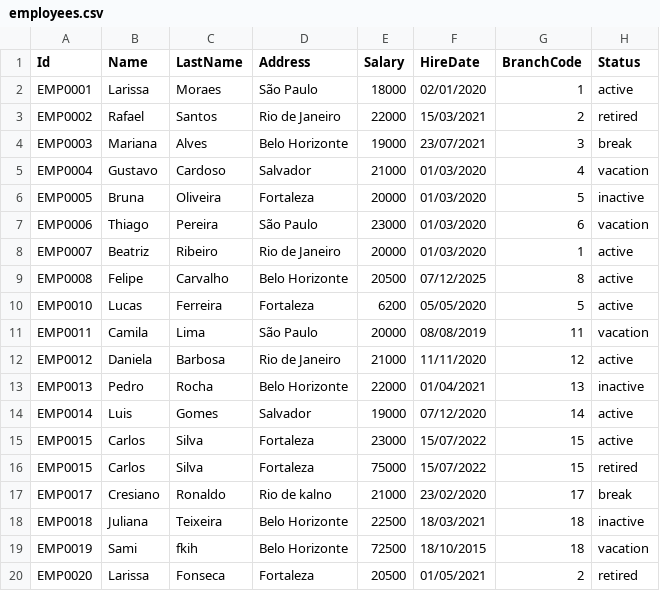
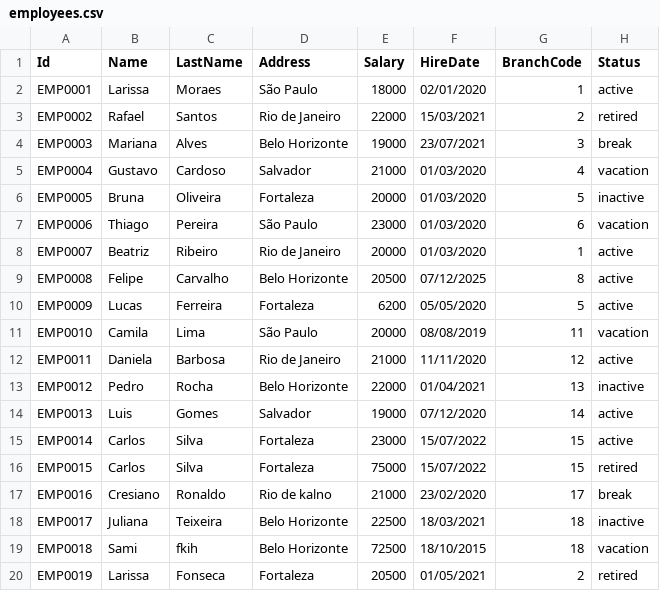
Before and after one commit to PcUser399/aaaa, a CSV file: BackEnd/Data/employees.csv, drawn as a sheet.

```diff
--- a/BackEnd/Data/employees.csv
+++ b/BackEnd/Data/employees.csv
@@ -9,12 +9,12 @@ EMP0007,Beatriz,Ribeiro,Rio de Janeiro,20000,01/03/2020,1,active
 EMP0008,Felipe,Carvalho,Belo Horizonte,20500,07/12/2025,8,active
-EMP0010,Lucas,Ferreira,Fortaleza,6200,05/05/2020,5,active
-EMP0011,Camila,Lima,São Paulo,20000,08/08/2019,11,vacation
-EMP0012,Daniela,Barbosa,Rio de Janeiro,21000,11/11/2020,12,active
-EMP0013,Pedro,Rocha,Belo Horizonte,22000,01/04/2021,13,inactive
-EMP0014,Luis,Gomes,Salvador,19000,07/12/2020,14,active
-EMP0015,Carlos,Silva,Fortaleza,23000,15/07/2022,15,active
+EMP0009,Lucas,Ferreira,Fortaleza,6200,05/05/2020,5,active
+EMP0010,Camila,Lima,São Paulo,20000,08/08/2019,11,vacation
+EMP0011,Daniela,Barbosa,Rio de Janeiro,21000,11/11/2020,12,active
+EMP0012,Pedro,Rocha,Belo Horizonte,22000,01/04/2021,13,inactive
+EMP0013,Luis,Gomes,Salvador,19000,07/12/2020,14,active
+EMP0014,Carlos,Silva,Fortaleza,23000,15/07/2022,15,active
 EMP0015,Carlos,Silva,Fortaleza,75000,15/07/2022,15,retired
-EMP0017,Cresiano,Ronaldo,Rio de kalno,21000,23/02/2020,17,break
-EMP0018,Juliana,Teixeira,Belo Horizonte,22500,18/03/2021,18,inactive
-EMP0019,Sami,fkih,Belo Horizonte,72500,18/10/2015,18,vacation
-EMP0020,Larissa,Fonseca,Fortaleza,20500,01/05/2021,2,retired
+EMP0016,Cresiano,Ronaldo,Rio de kalno,21000,23/02/2020,17,break
+EMP0017,Juliana,Teixeira,Belo Horizonte,22500,18/03/2021,18,inactive
+EMP0018,Sami,fkih,Belo Horizonte,72500,18/10/2015,18,vacation
+EMP0019,Larissa,Fonseca,Fortaleza,20500,01/05/2021,2,retired
```
Also changed, not shown: 1 other file.
